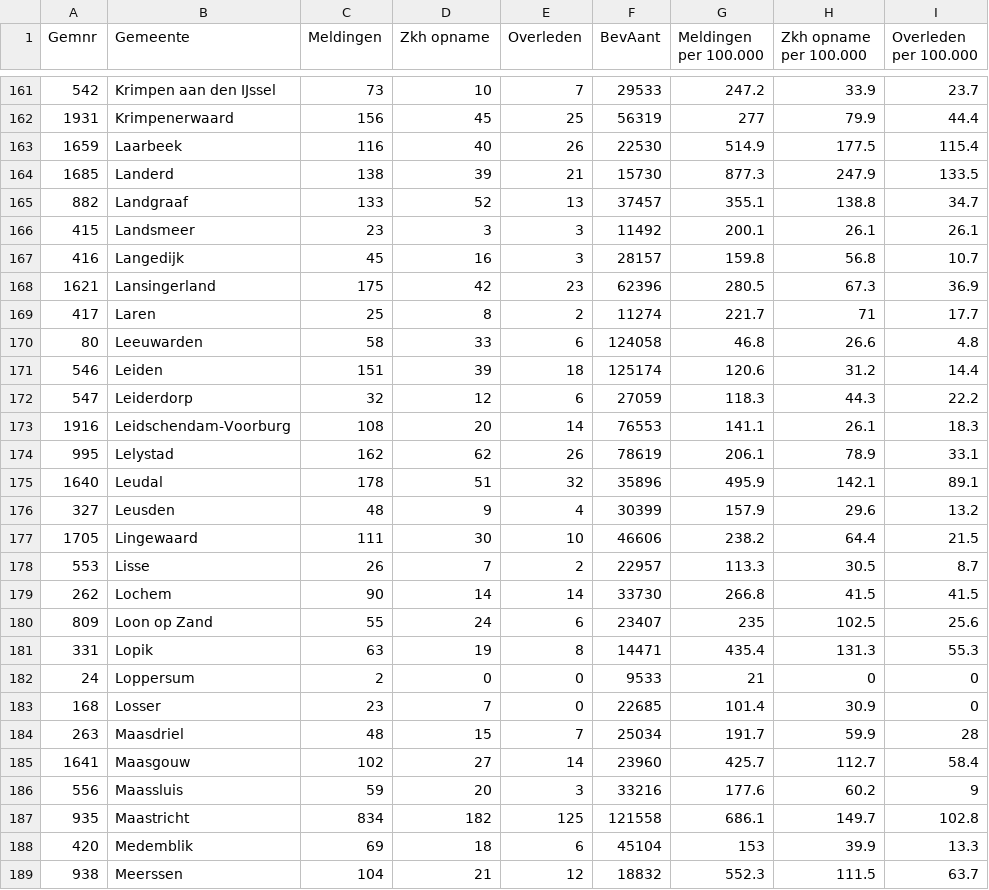
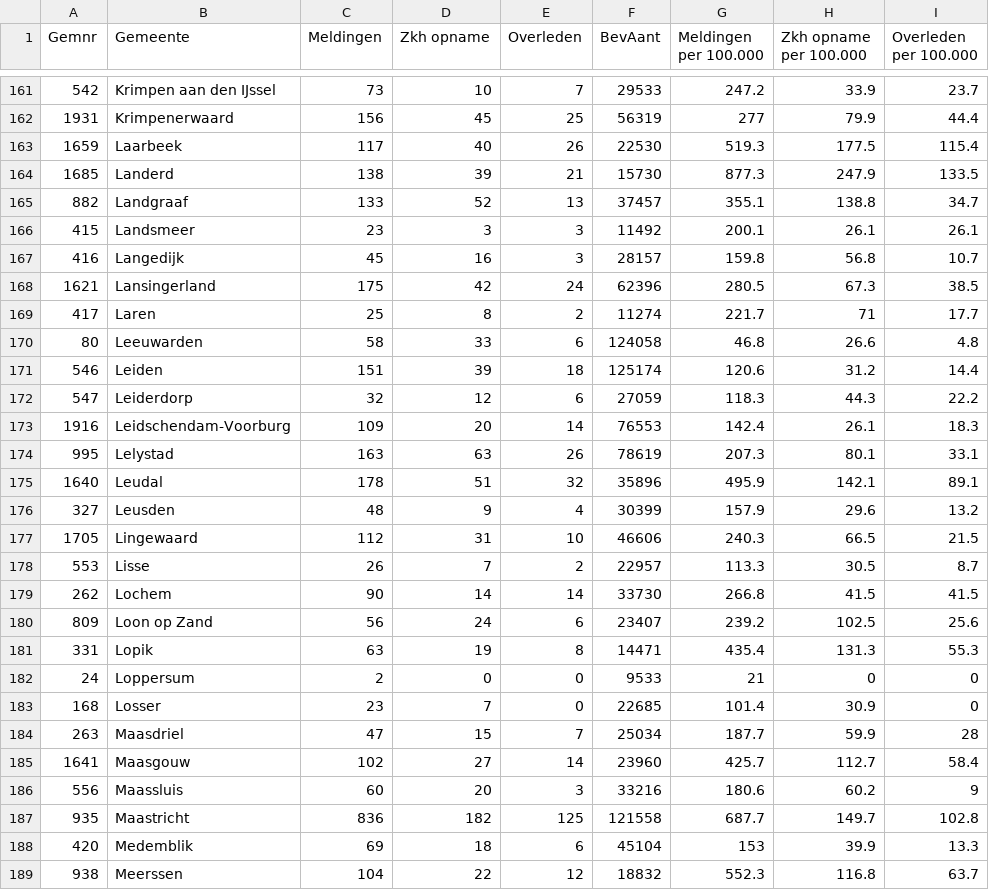
Before and after one commit to japhir/CoronaWatchNL, a CSV file: raw_data/796.csv, drawn as a sheet; only a part is shown, gaps mark what is left out; the diff covers the shown part only.

Commit message:
Add new datasets

```diff
--- a/raw_data/796.csv
+++ b/raw_data/796.csv
@@ -162,3 +162,3 @@ Gemnr;Gemeente;Meldingen;Zkh opname;Overleden;BevAant;Meldingen per 100.000;Zkh
 1931;Krimpenerwaard;156;45;25;56319;277;79.9;44.4
-1659;Laarbeek;116;40;26;22530;514.9;177.5;115.4
+1659;Laarbeek;117;40;26;22530;519.3;177.5;115.4
 1685;Landerd;138;39;21;15730;877.3;247.9;133.5
@@ -167,3 +167,3 @@ Gemnr;Gemeente;Meldingen;Zkh opname;Overleden;BevAant;Meldingen per 100.000;Zkh
 416;Langedijk;45;16;3;28157;159.8;56.8;10.7
-1621;Lansingerland;175;42;23;62396;280.5;67.3;36.9
+1621;Lansingerland;175;42;24;62396;280.5;67.3;38.5
 417;Laren;25;8;2;11274;221.7;71;17.7
@@ -172,10 +172,10 @@ Gemnr;Gemeente;Meldingen;Zkh opname;Overleden;BevAant;Meldingen per 100.000;Zkh
 547;Leiderdorp;32;12;6;27059;118.3;44.3;22.2
-1916;Leidschendam-Voorburg;108;20;14;76553;141.1;26.1;18.3
-995;Lelystad;162;62;26;78619;206.1;78.9;33.1
+1916;Leidschendam-Voorburg;109;20;14;76553;142.4;26.1;18.3
+995;Lelystad;163;63;26;78619;207.3;80.1;33.1
 1640;Leudal;178;51;32;35896;495.9;142.1;89.1
 327;Leusden;48;9;4;30399;157.9;29.6;13.2
-1705;Lingewaard;111;30;10;46606;238.2;64.4;21.5
+1705;Lingewaard;112;31;10;46606;240.3;66.5;21.5
 553;Lisse;26;7;2;22957;113.3;30.5;8.7
 262;Lochem;90;14;14;33730;266.8;41.5;41.5
-809;Loon op Zand;55;24;6;23407;235;102.5;25.6
+809;Loon op Zand;56;24;6;23407;239.2;102.5;25.6
 331;Lopik;63;19;8;14471;435.4;131.3;55.3
@@ -183,7 +183,7 @@ Gemnr;Gemeente;Meldingen;Zkh opname;Overleden;BevAant;Meldingen per 100.000;Zkh
 168;Losser;23;7;0;22685;101.4;30.9;0
-263;Maasdriel;48;15;7;25034;191.7;59.9;28
+263;Maasdriel;47;15;7;25034;187.7;59.9;28
 1641;Maasgouw;102;27;14;23960;425.7;112.7;58.4
-556;Maassluis;59;20;3;33216;177.6;60.2;9
-935;Maastricht;834;182;125;121558;686.1;149.7;102.8
+556;Maassluis;60;20;3;33216;180.6;60.2;9
+935;Maastricht;836;182;125;121558;687.7;149.7;102.8
 420;Medemblik;69;18;6;45104;153;39.9;13.3
-938;Meerssen;104;21;12;18832;552.3;111.5;63.7
+938;Meerssen;104;22;12;18832;552.3;116.8;63.7
```
Also changed, not shown: 176 edited cells elsewhere in this file.
